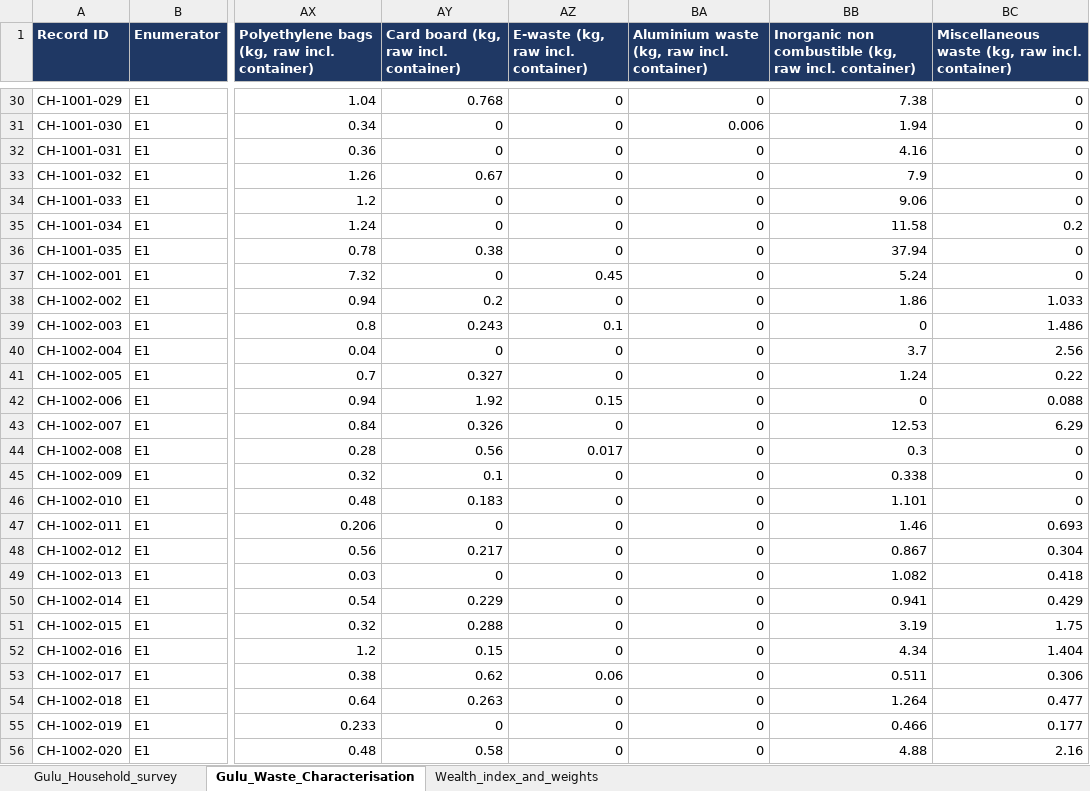
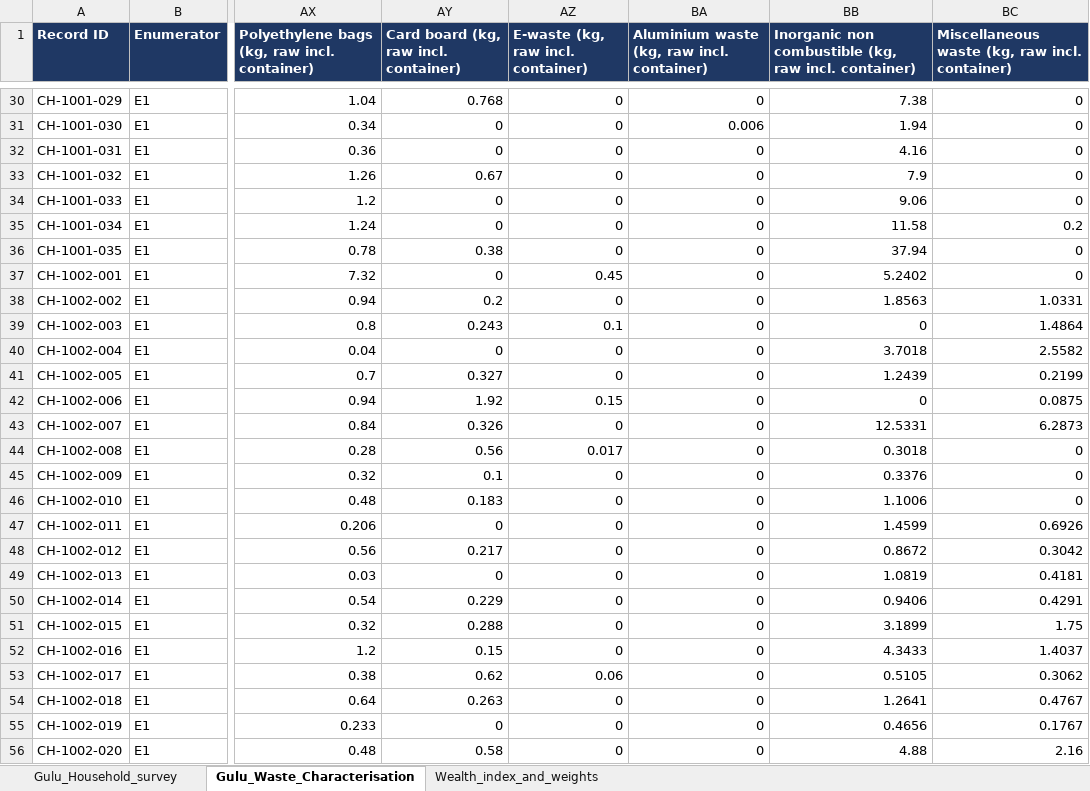
Before and after one commit to openwashdata/guluswm, an Excel workbook: data-raw/Gulu_SWM_OpenWashData_final.xlsx, sheet Gulu_Waste_Characterisation, drawn as a sheet; only a part is shown, gaps mark what is left out; values as stored, in another font and other column widths than the file's, no borders; the diff covers the shown part only; the diff names each change by its address in the sheet, - before the commit and + after, or states it on an @@ line.

```diff
--- a/data-raw/Gulu_SWM_OpenWashData_final.xlsx (sheet Gulu_Waste_Characterisation)
+++ b/data-raw/Gulu_SWM_OpenWashData_final.xlsx (sheet Gulu_Waste_Characterisation)
-BB37: 5.24
+BB37: 5.2402
-BB38: 1.86
+BB38: 1.8563
-BC38: 1.033
+BC38: 1.0331
-BC39: 1.486
+BC39: 1.4864
-BB40: 3.7
+BB40: 3.7018
-BC40: 2.56
+BC40: 2.5582
-BB41: 1.24
+BB41: 1.2439
-BC41: 0.22
+BC41: 0.2199
-BC42: 0.088
+BC42: 0.0875
-BB43: 12.53
+BB43: 12.5331
-BC43: 6.29
+BC43: 6.2873
-BB44: 0.3
+BB44: 0.3018
-BB45: 0.338
+BB45: 0.3376
-BB46: 1.101
+BB46: 1.1006
-BB47: 1.46
+BB47: 1.4599
-BC47: 0.693
+BC47: 0.6926
-BB48: 0.867
+BB48: 0.8672
-BC48: 0.304
+BC48: 0.3042
-BB49: 1.082
+BB49: 1.0819
-BC49: 0.418
+BC49: 0.4181
-BB50: 0.941
+BB50: 0.9406
-BC50: 0.429
+BC50: 0.4291
-BB51: 3.19
+BB51: 3.1899
-BB52: 4.34
+BB52: 4.3433
-BC52: 1.404
+BC52: 1.4037
-BB53: 0.511
+BB53: 0.5105
-BC53: 0.306
+BC53: 0.3062
-BB54: 1.264
+BB54: 1.2641
-BC54: 0.477
+BC54: 0.4767
-BB55: 0.466
+BB55: 0.4656
-BC55: 0.177
+BC55: 0.1767
```
Also changed, not shown: 26 edited cells elsewhere in this sheet, inst/extdata/guluswm_waste.xlsx, 8 other files.
